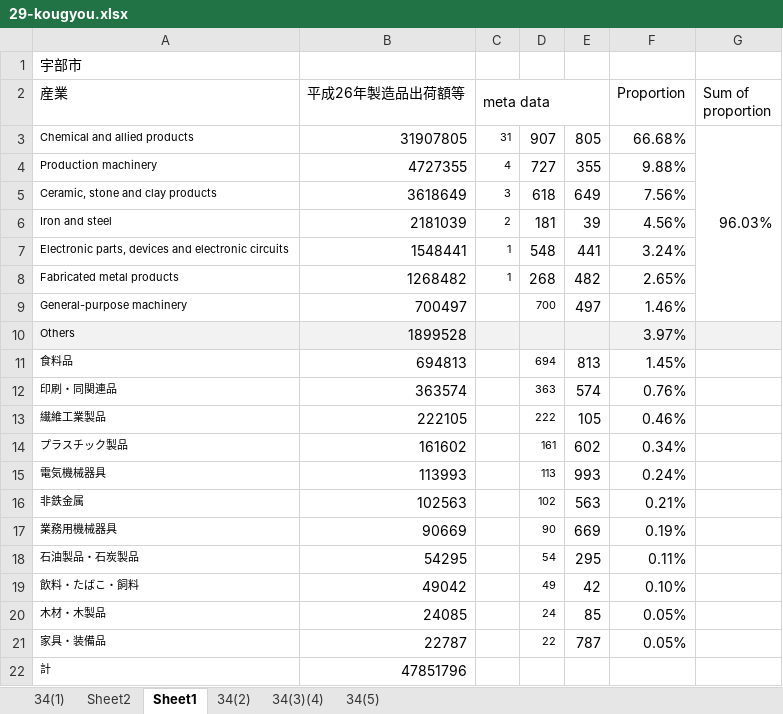
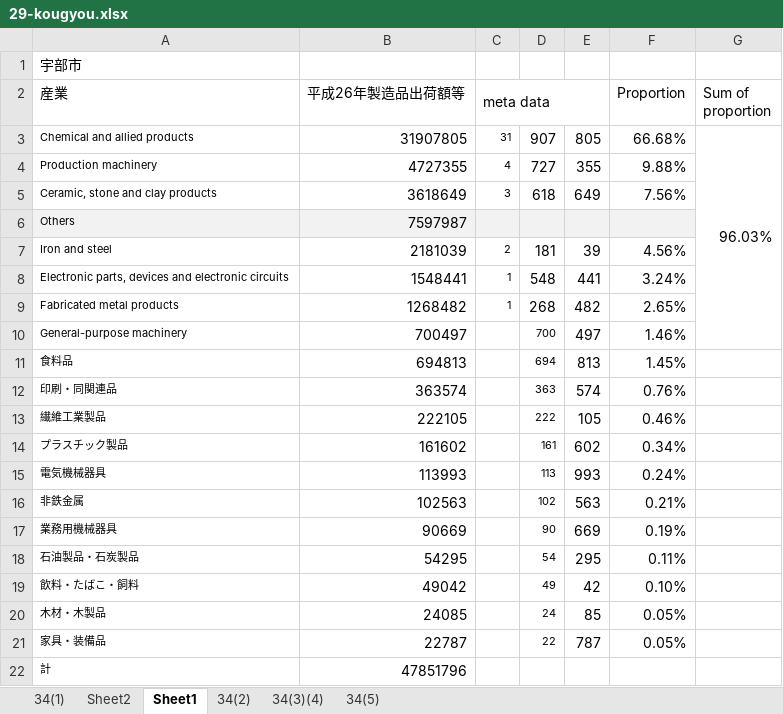
Before and after one commit to keikei11/world-econ-asg-2, an Excel workbook: 29-kougyou.xlsx, sheet Sheet1, drawn as a sheet; values as stored, in another font and other column widths than the file's, no borders; charts and pictures not drawn; removed rows and columns are numbered as before the commit, all else as after; the diff names each change by its address in the sheet, - before the commit and + after, or states it on an @@ line.

```diff
--- a/29-kougyou.xlsx (sheet Sheet1)
+++ b/29-kougyou.xlsx (sheet Sheet1)
+row 6: Others | 7597987
-row 10: Others | 1899528 |  |  |  | 3.97%
```
Also changed, not shown: formulas that keep their value, charts or pictures, 1 other file.
